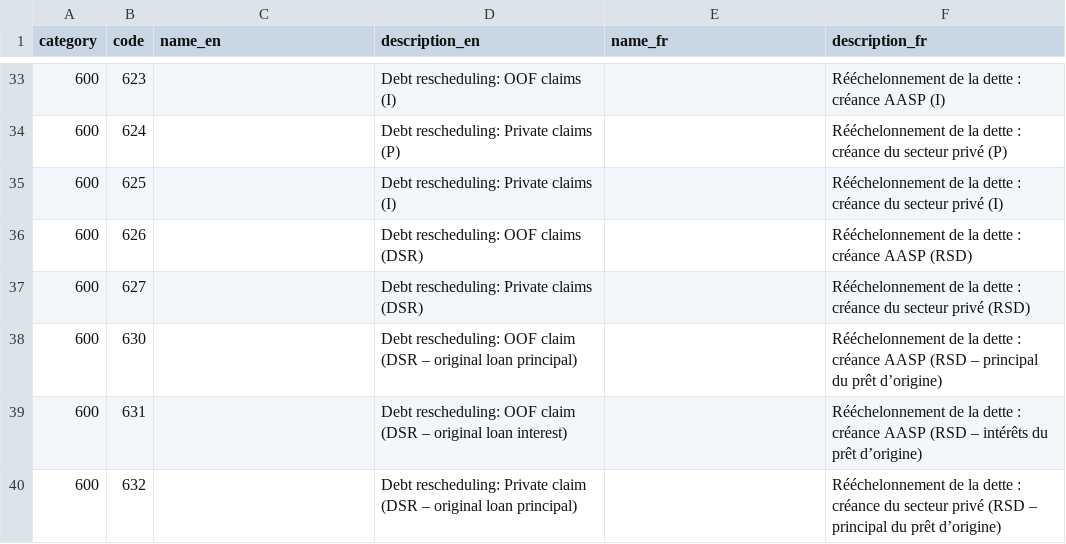
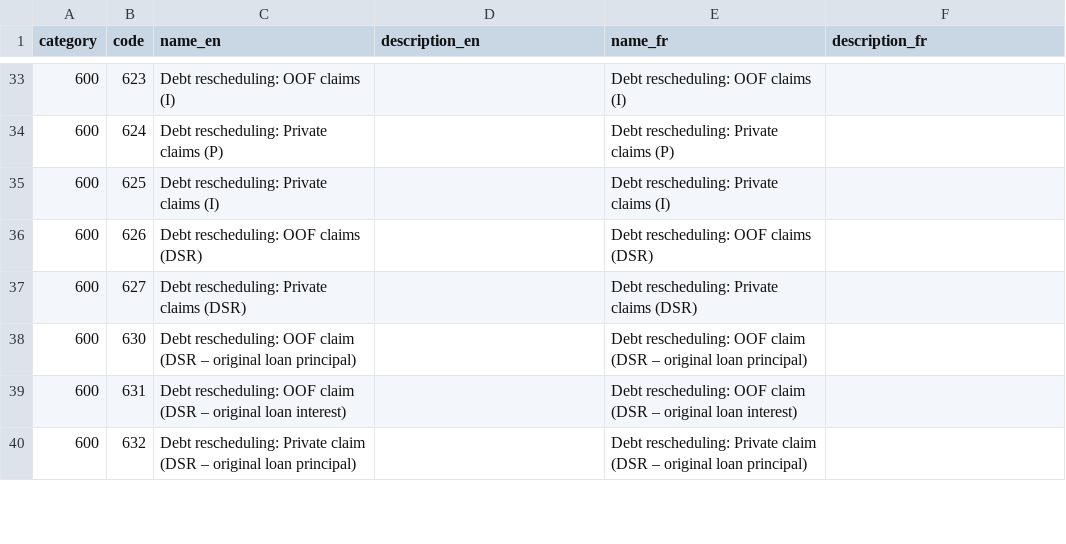
Before and after one commit to datasets/dac-and-crs-code-lists, a CSV file: data/finance_types.csv, drawn as a sheet; only a part is shown, gaps mark what is left out; the diff covers the shown part only.

Commit message:
Replace French names with English names
Part of the June 2018 update

```diff
--- a/data/finance_types.csv
+++ b/data/finance_types.csv
@@ -33,8 +33,8 @@
-"600","623","","Debt rescheduling: OOF claims (I)","","Rééchelonnement de la dette : créance AASP (I)"
-"600","624","","Debt rescheduling:  Private claims (P)","","Rééchelonnement de la dette : créance du secteur privé (P)"
-"600","625","","Debt rescheduling:  Private claims (I)","","Rééchelonnement de la dette : créance du secteur privé (I)"
-"600","626","","Debt rescheduling: OOF claims (DSR)","","Rééchelonnement de la dette : créance AASP (RSD)"
-"600","627","","Debt rescheduling:  Private claims (DSR)","","Rééchelonnement de la dette : créance du secteur privé (RSD)"
-"600","630","","Debt rescheduling: OOF claim (DSR – original loan principal)","","Rééchelonnement de la dette : créance AASP (RSD – principal du prêt d’origine)"
-"600","631","","Debt rescheduling: OOF claim (DSR – original loan interest)","","Rééchelonnement de la dette : créance AASP (RSD – intérêts du prêt d’origine)"
-"600","632","","Debt rescheduling: Private claim (DSR – original loan principal)","","Rééchelonnement de la dette : créance du secteur privé (RSD – principal du prêt d’origine)"
+"600","623","Debt rescheduling: OOF claims (I)","","Debt rescheduling: OOF claims (I)",""
+"600","624","Debt rescheduling:  Private claims (P)","","Debt rescheduling:  Private claims (P)",""
+"600","625","Debt rescheduling:  Private claims (I)","","Debt rescheduling:  Private claims (I)",""
+"600","626","Debt rescheduling: OOF claims (DSR)","","Debt rescheduling: OOF claims (DSR)",""
+"600","627","Debt rescheduling:  Private claims (DSR)","","Debt rescheduling:  Private claims (DSR)",""
+"600","630","Debt rescheduling: OOF claim (DSR – original loan principal)","","Debt rescheduling: OOF claim (DSR – original loan principal)",""
+"600","631","Debt rescheduling: OOF claim (DSR – original loan interest)","","Debt rescheduling: OOF claim (DSR – original loan interest)",""
+"600","632","Debt rescheduling: Private claim (DSR – original loan principal)","","Debt rescheduling: Private claim (DSR – original loan principal)",""
```
Also changed, not shown: 92 edited cells elsewhere in this file.
